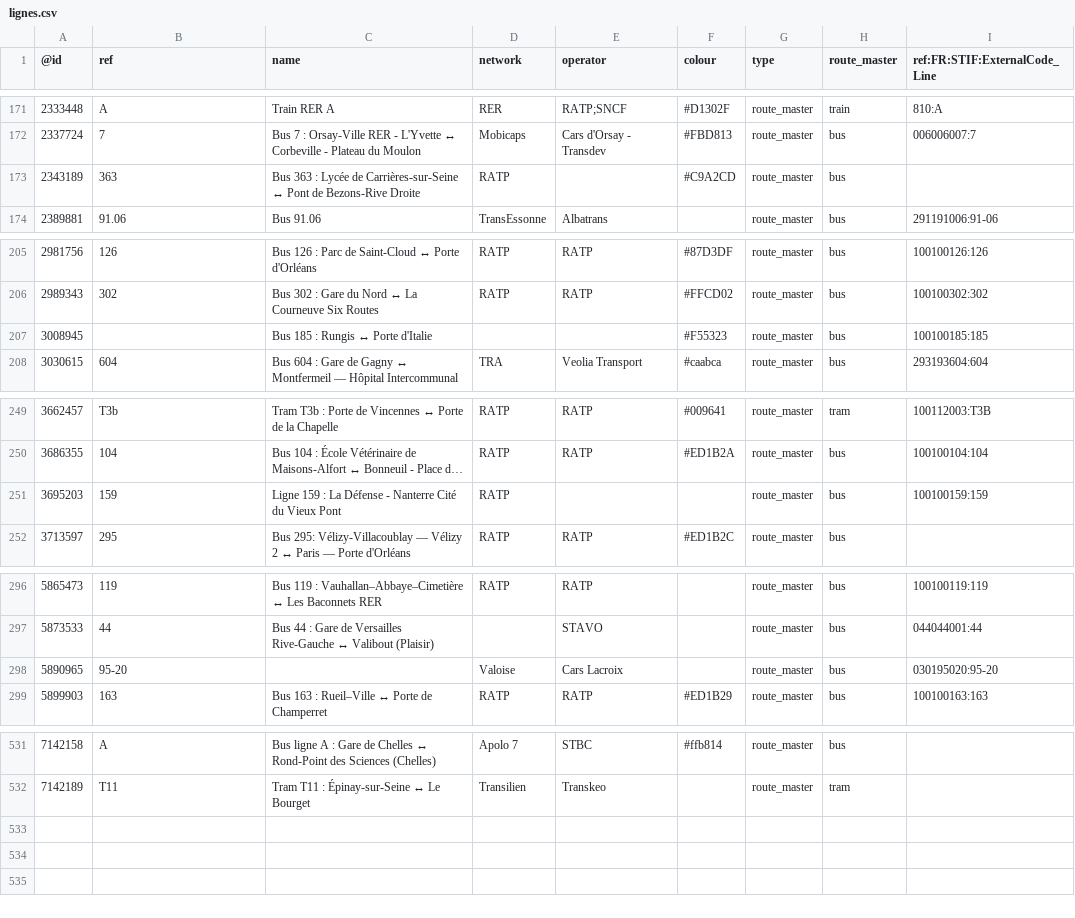
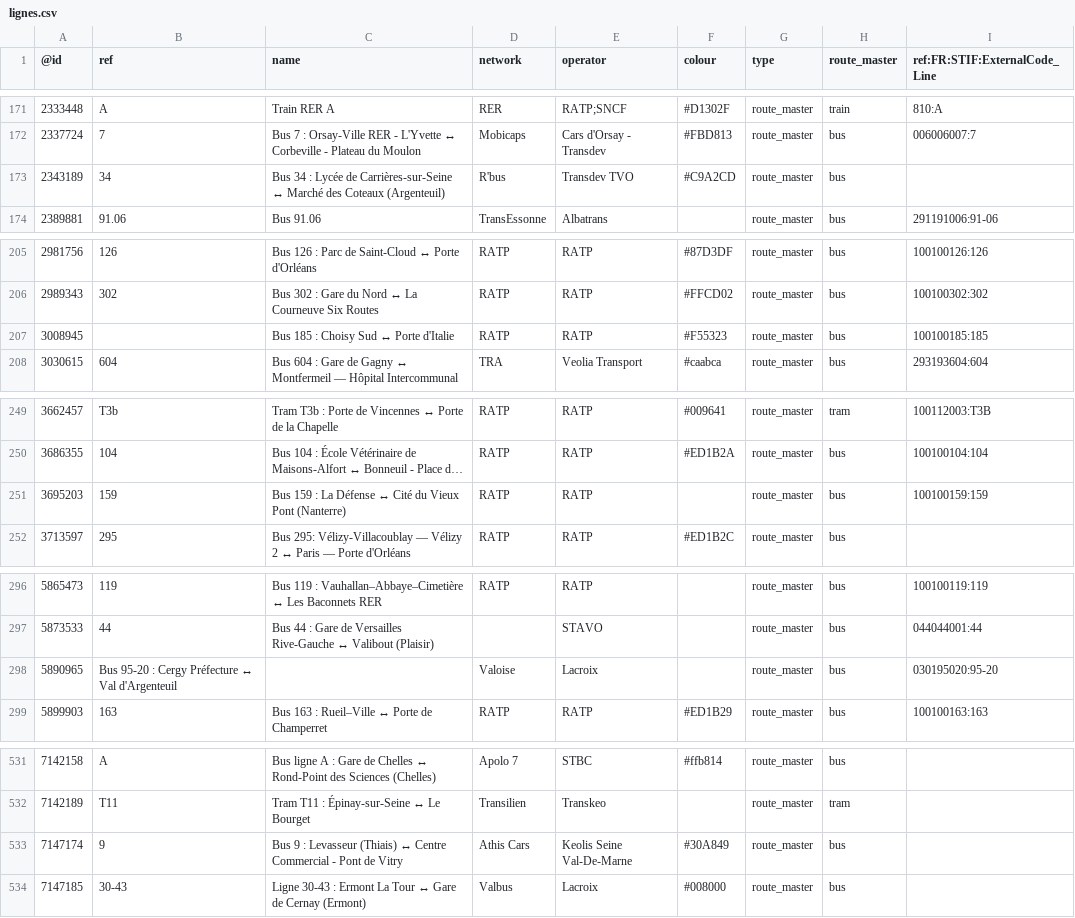
Before and after one commit to nlehuby/OSM_snippets, a CSV file: STIF-to-OSM/data/lignes.csv, drawn as a sheet; only a part is shown, gaps mark what is left out; long unchanged cells end in …; the diff covers the shown part only; the diff names each change by its address in the sheet, - before the commit and + after, or states it on an @@ line.

Commit message:
ref STIF - màj data

```diff
--- a/STIF-to-OSM/data/lignes.csv
+++ b/STIF-to-OSM/data/lignes.csv
-B173 (ref): 363
+B173 (ref): 34
-C173 (name): Bus 363 : Lycée de Carrières-sur-Seine ↔ Pont de Bezons-Rive Droite
+C173 (name): Bus 34 : Lycée de Carrières-sur-Seine ↔ Marché des Coteaux (Argenteuil)
-D173 (network): RATP
+D173 (network): R'bus
-E173 (operator): (empty)
+E173 (operator): Transdev TVO
-C207 (name): Bus 185 : Rungis ↔ Porte d'Italie
+C207 (name): Bus 185 : Choisy Sud ↔ Porte d'Italie
-D207 (network): (empty)
+D207 (network): RATP
-E207 (operator): (empty)
+E207 (operator): RATP
-C251 (name): Ligne 159 : La Défense - Nanterre Cité du Vieux Pont
+C251 (name): Bus 159 : La Défense ↔ Cité du Vieux Pont (Nanterre)
-E251 (operator): (empty)
+E251 (operator): RATP
-B298 (ref): 95-20
+B298 (ref): Bus 95-20 : Cergy Préfecture ↔ Val d'Argenteuil
-E298 (operator): Cars Lacroix
+E298 (operator): Lacroix
+row 533: 7147174 | 9 | Bus 9 : Levasseur (Thiais) ↔ Centre Commercial - Pont de Vitry | Athis Cars | Keolis Seine Val-De-Marne | #30A849 | route_master | bus
+row 534: 7147185 | 30-43 | Ligne 30-43 : Ermont La Tour ↔ Gare de Cernay (Ermont) | Valbus | Lacroix | #008000 | route_master | bus
```
Also changed, not shown: 3 edited cells elsewhere in this file, 1 other file.
